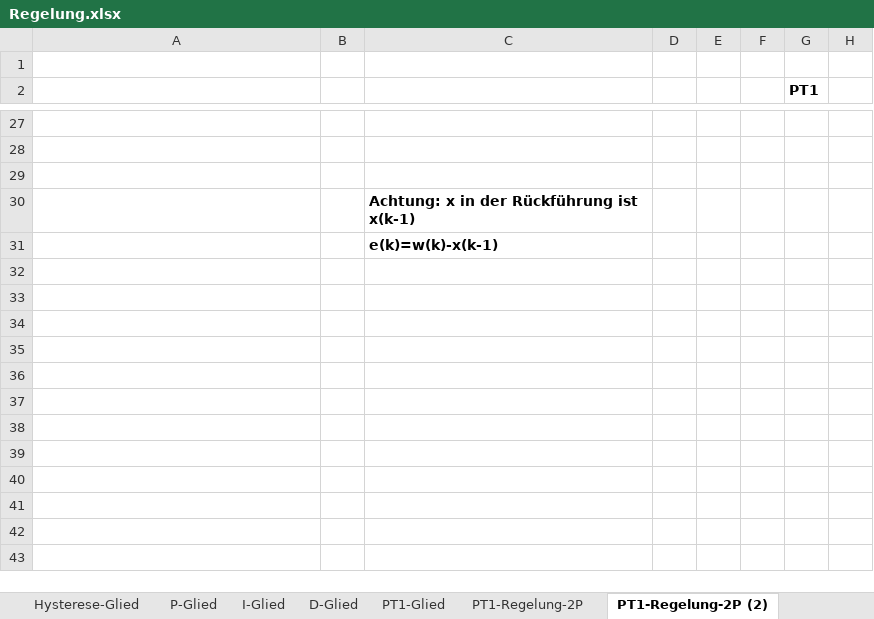
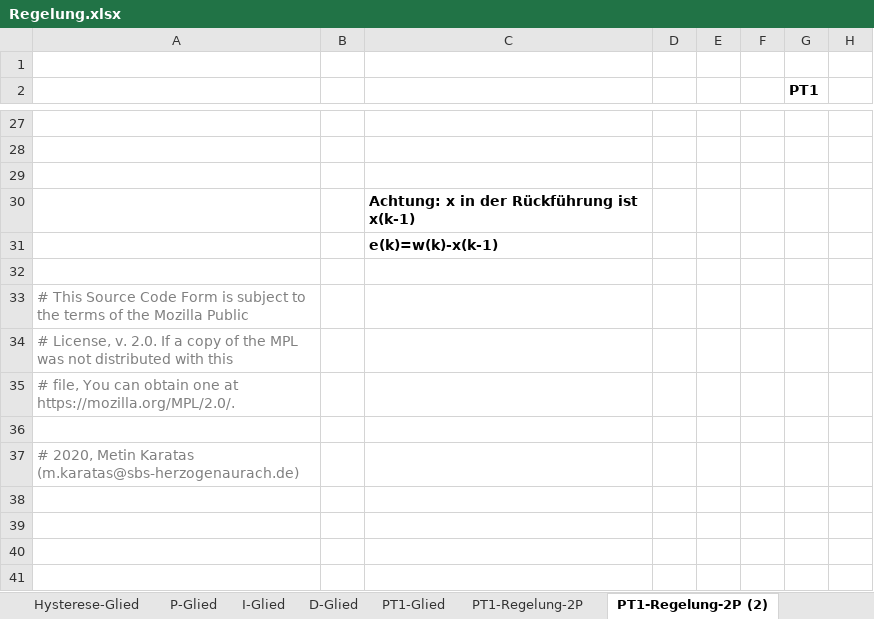
Before and after one commit to mck-sbs/PyConSys, an Excel workbook: Regelung.xlsx, sheet PT1-Regelung-2P (2), drawn as a sheet; only a part is shown, gaps mark what is left out; the shorter side is filled out with more unchanged rows; values as stored, in another font and other column widths than the file's, no borders; charts and pictures not drawn; the diff names each change by its address in the sheet, - before the commit and + after, or states it on an @@ line.

```diff
--- a/Regelung.xlsx (sheet PT1-Regelung-2P (2))
+++ b/Regelung.xlsx (sheet PT1-Regelung-2P (2))
-A33: (empty)
+A33: # This Source Code Form is subject to the terms of the Mozilla Public
-A34: (empty)
+A34: # License, v. 2.0. If a copy of the MPL was not distributed with this
-A35: (empty)
+A35: # file, You can obtain one at https://mozilla.org/MPL/2.0/.
-A37: (empty)
+A37: # 2020, Metin Karatas (m.karatas@sbs-herzogenaurach.de)
```
Also changed, not shown: sheet I-Glied, sheet PT2-Glied, sheet PT1-Glied, sheet PT2-Glied-Schwingung, sheet Hysterese-Glied, sheet D-Glied, 4 more sheets, 2 other files.
